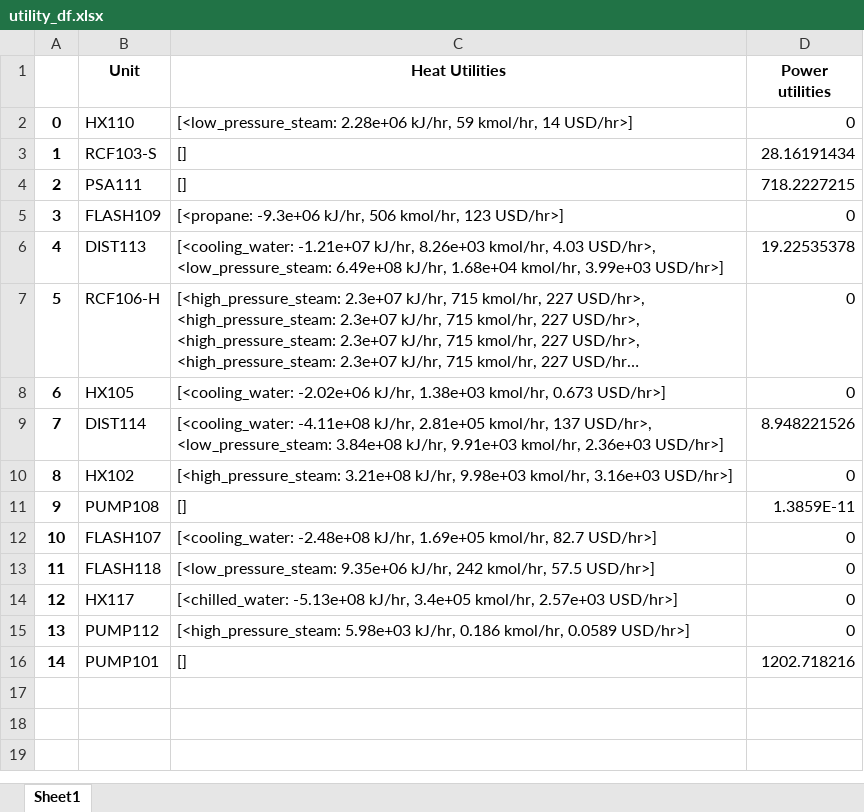
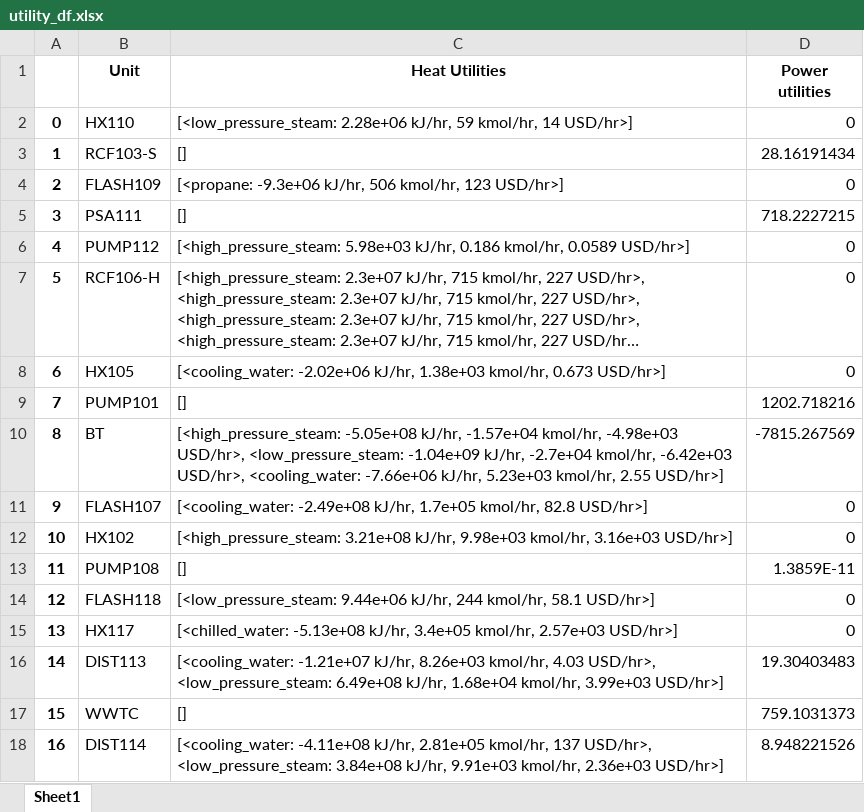
Before and after one commit to H-Wadgama/ATJ, an Excel workbook: lignin_saf/utility_df.xlsx, sheet Sheet1, drawn as a sheet; long unchanged cells end in …; values as stored, in another font and other column widths than the file's, no borders; charts and pictures not drawn; removed rows and columns are numbered as before the commit, all else as after; the diff names each change by its address in the sheet, - before the commit and + after, or states it on an @@ line.

```diff
--- a/lignin_saf/utility_df.xlsx (sheet Sheet1)
+++ b/lignin_saf/utility_df.xlsx (sheet Sheet1)
@@ row 5 moved to row 4: 2 @@
@@ column A renumbered between rows 5 and 15 @@
-row 6: 4 | DIST113 | [<cooling_water: -1.21e+07 kJ/hr, 8.26e+03 kmol/hr, 4.03 USD/hr>, <low_pressure_steam: 6.49e+08 kJ/hr, 1.68e+04 kmol/hr, 3.99e+03 USD/hr>] | 19.22535378
@@ row 15 moved to row 6: 4 @@
@@ row 16 moved to row 9: 7 @@
+row 10: 8 | BT | [<high_pressure_steam: -5.05e+08 kJ/hr, -1.57e+04 kmol/hr, -4.98e+03 USD/hr>, <low_pressure_steam: -1.04e+09 kJ/hr, -2.7e+04 kmol/hr, -6.42e+03 USD/hr>, <cooling_water: -7.66e+06 kJ/hr, 5.23e+03 kmol/hr, 2.55 USD/hr>] | -7815.267569
+row 11: 9 | FLASH107 | [<cooling_water: -2.49e+08 kJ/hr, 1.7e+05 kmol/hr, 82.8 USD/hr>] | 0
-row 12: 10 | FLASH107 | [<cooling_water: -2.48e+08 kJ/hr, 1.69e+05 kmol/hr, 82.7 USD/hr>] | 0
-C14 (Heat Utilities): [<low_pressure_steam: 9.35e+06 kJ/hr, 242 kmol/hr, 57.5 USD/hr>]
+C14 (Heat Utilities): [<low_pressure_steam: 9.44e+06 kJ/hr, 244 kmol/hr, 58.1 USD/hr>]
+row 16: 14 | DIST113 | [<cooling_water: -1.21e+07 kJ/hr, 8.26e+03 kmol/hr, 4.03 USD/hr>, <low_pressure_steam: 6.49e+08 kJ/hr, 1.68e+04 kmol/hr, 3.99e+03 USD/hr>] | 19.30403483
+row 17: 15 | WWTC | [] | 759.1031373
@@ row 9 moved to row 18: 16 @@
```
Also changed, not shown: charts or pictures, lignin_saf/cost_evaluation.xlsx, 5 other files.
